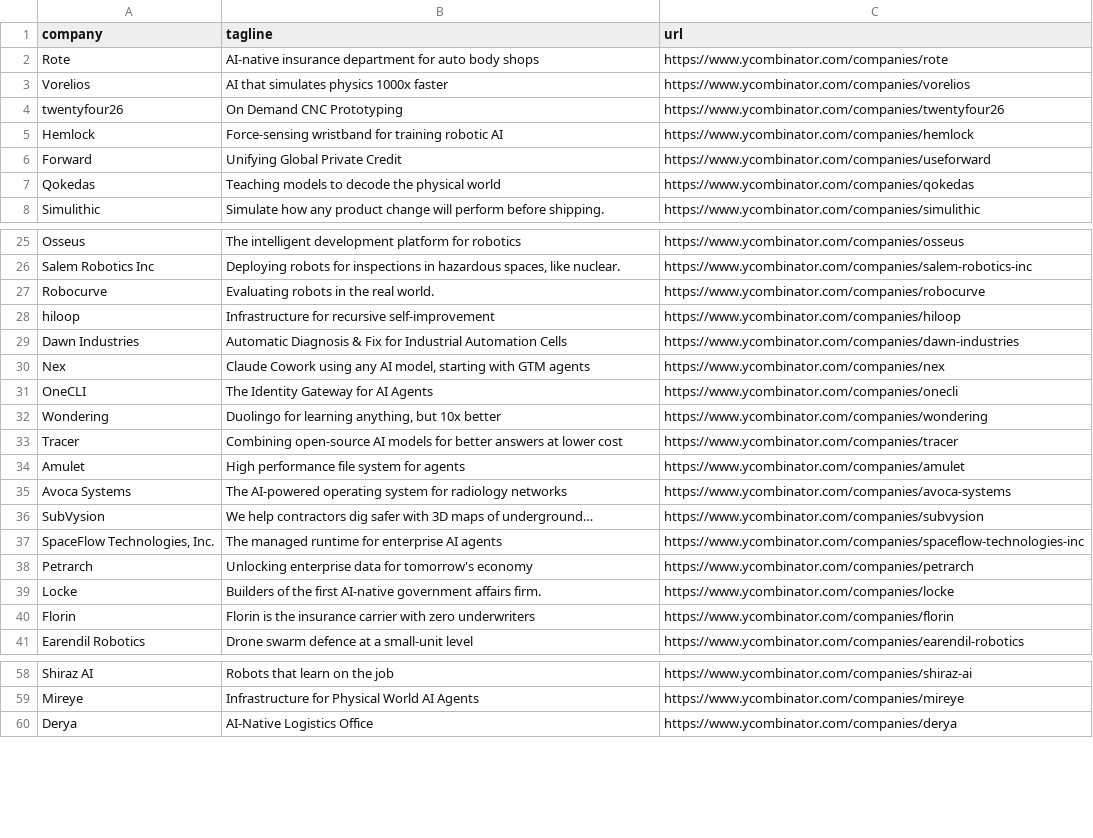
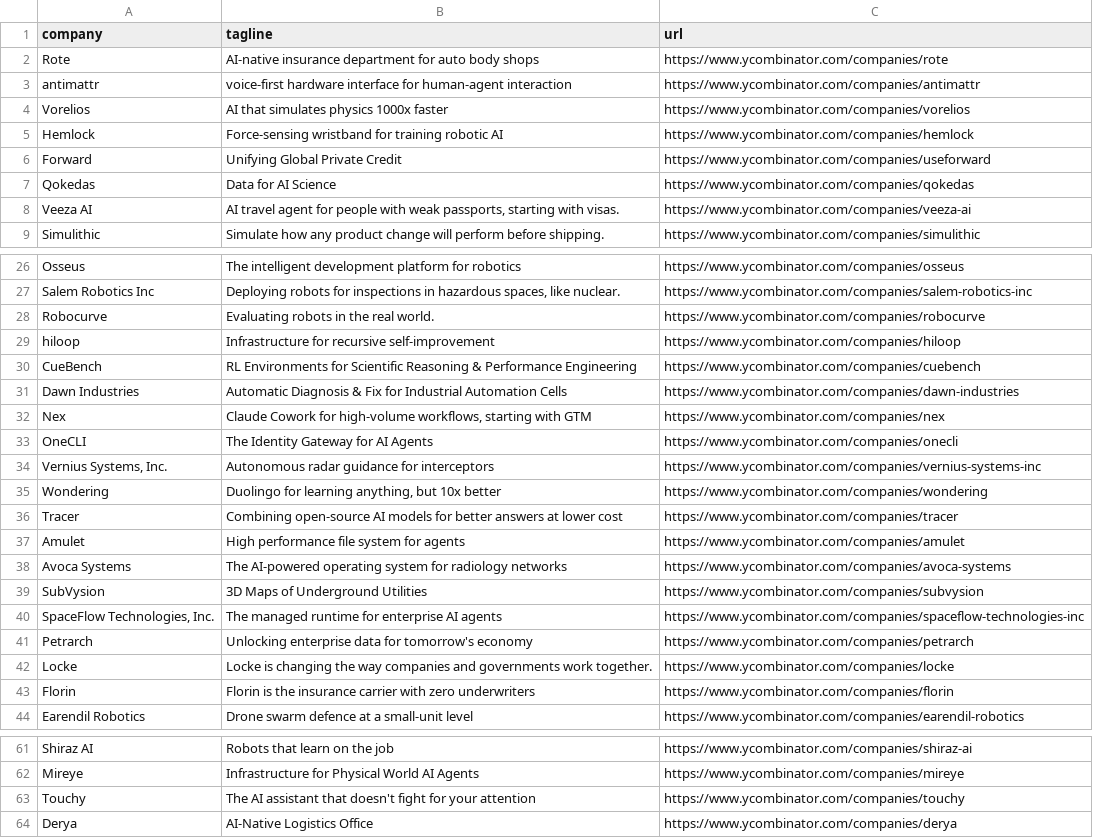
Before and after one commit to mcottle1/yc-updates, a CSV file: companies.csv, drawn as a sheet; only a part is shown, gaps mark what is left out; the diff covers the shown part only.

```diff
--- a/companies.csv
+++ b/companies.csv
@@ -2,7 +2,8 @@ company,tagline,url
 Rote,AI-native insurance department for auto body shops,https://www.ycombinator.com/companies/rote
+antimattr,voice-first hardware interface for human-agent interaction,https://www.ycombinator.com/companies/antimattr
 Vorelios,AI that simulates physics 1000x faster,https://www.ycombinator.com/companies/vorelios
-twentyfour26,On Demand CNC Prototyping,https://www.ycombinator.com/companies/twentyfour26
 Hemlock,Force-sensing wristband for training robotic AI,https://www.ycombinator.com/companies/hemlock
 Forward,Unifying Global Private Credit,https://www.ycombinator.com/companies/useforward
-Qokedas,Teaching models to decode the physical world,https://www.ycombinator.com/companies/qokedas
+Qokedas,Data for AI Science,https://www.ycombinator.com/companies/qokedas
+Veeza AI,"AI travel agent for people with weak passports, starting with visas.",https://www.ycombinator.com/companies/veeza-ai
 Simulithic,Simulate how any product change will perform before shipping.,https://www.ycombinator.com/companies/simulithic
@@ -28,5 +29,7 @@ Robocurve,Evaluating robots in the real world.,https://www.ycombinator.com/compa
 hiloop,Infrastructure for recursive self-improvement,https://www.ycombinator.com/companies/hiloop
+CueBench,RL Environments for Scientific Reasoning & Performance Engineering,https://www.ycombinator.com/companies/cuebench
 Dawn Industries,Automatic Diagnosis & Fix for Industrial Automation Cells,https://www.ycombinator.com/companies/dawn-industries
-Nex,"Claude Cowork using any AI model, starting with GTM agents",https://www.ycombinator.com/companies/nex
+Nex,"Claude Cowork for high-volume workflows, starting with GTM",https://www.ycombinator.com/companies/nex
 OneCLI,The Identity Gateway for AI Agents,https://www.ycombinator.com/companies/onecli
+"Vernius Systems, Inc.",Autonomous radar guidance for interceptors,https://www.ycombinator.com/companies/vernius-systems-inc
 Wondering,"Duolingo for learning anything, but 10x better",https://www.ycombinator.com/companies/wondering
@@ -35,6 +38,6 @@ Amulet,High performance file system for agents,https://www.ycombinator.com/compa
 Avoca Systems,The AI-powered operating system for radiology networks,https://www.ycombinator.com/companies/avoca-systems
-SubVysion,We help contractors dig safer with 3D maps of underground…,https://www.ycombinator.com/companies/subvysion
+SubVysion,3D Maps of Underground Utilities,https://www.ycombinator.com/companies/subvysion
 "SpaceFlow Technologies, Inc.",The managed runtime for enterprise AI agents,https://www.ycombinator.com/companies/spaceflow-technologies-inc
 Petrarch,Unlocking enterprise data for tomorrow's economy,https://www.ycombinator.com/companies/petrarch
-Locke,Builders of the first AI-native government affairs firm.,https://www.ycombinator.com/companies/locke
+Locke,Locke is changing the way companies and governments work together.,https://www.ycombinator.com/companies/locke
 Florin,Florin is the insurance carrier with zero underwriters,https://www.ycombinator.com/companies/florin
@@ -59,2 +62,3 @@ Shiraz AI,Robots that learn on the job,https://www.ycombinator.com/companies/shi
 Mireye,Infrastructure for Physical World AI Agents,https://www.ycombinator.com/companies/mireye
+Touchy,The AI assistant that doesn't fight for your attention,https://www.ycombinator.com/companies/touchy
 Derya,AI-Native Logistics Office,https://www.ycombinator.com/companies/derya
```
Also changed, not shown: 3 added rows and 15 edited cells elsewhere in this file.
